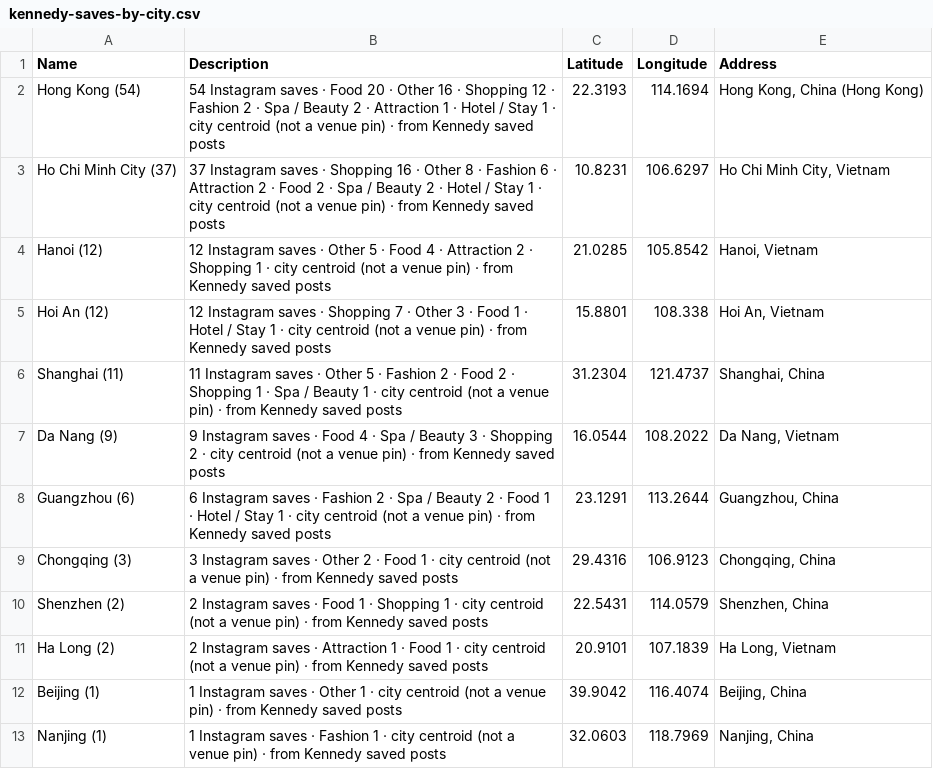
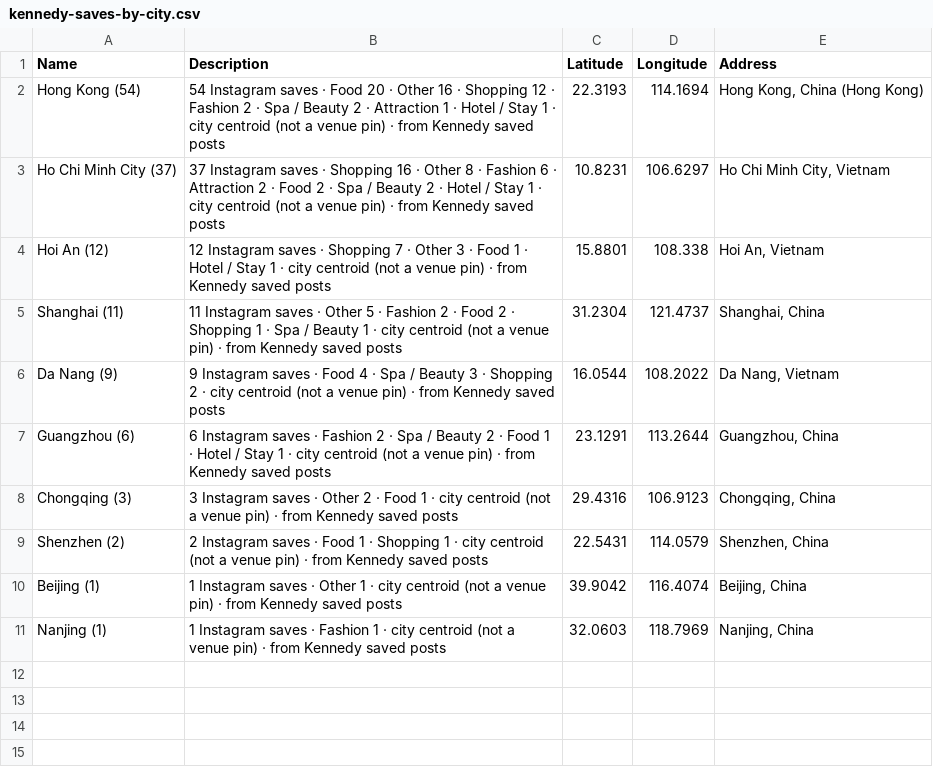
Before and after one commit to tolsonj/travel-genie, a CSV file: trips/china-vietnam-2026/maps/kennedy-saves-by-city.csv, drawn as a sheet.

```diff
--- a/trips/china-vietnam-2026/maps/kennedy-saves-by-city.csv
+++ b/trips/china-vietnam-2026/maps/kennedy-saves-by-city.csv
@@ -3,3 +3,2 @@ Hong Kong (54),54 Instagram saves · Food 20 · Other 16 · Shopping 12 · Fashi
 Ho Chi Minh City (37),37 Instagram saves · Shopping 16 · Other 8 · Fashion 6 · Attraction 2 · Food 2 · Spa / Beauty 2 · Hotel / Stay 1 · city centroid (not a venue pin) · from Kennedy saved posts,10.8231,106.6297,"Ho Chi Minh City, Vietnam"
-Hanoi (12),12 Instagram saves · Other 5 · Food 4 · Attraction 2 · Shopping 1 · city centroid (not a venue pin) · from Kennedy saved posts,21.0285,105.8542,"Hanoi, Vietnam"
 Hoi An (12),12 Instagram saves · Shopping 7 · Other 3 · Food 1 · Hotel / Stay 1 · city centroid (not a venue pin) · from Kennedy saved posts,15.8801,108.338,"Hoi An, Vietnam"
@@ -10,3 +9,2 @@ Chongqing (3),3 Instagram saves · Other 2 · Food 1 · city centroid (not a ven
 Shenzhen (2),2 Instagram saves · Food 1 · Shopping 1 · city centroid (not a venue pin) · from Kennedy saved posts,22.5431,114.0579,"Shenzhen, China"
-Ha Long (2),2 Instagram saves · Attraction 1 · Food 1 · city centroid (not a venue pin) · from Kennedy saved posts,20.9101,107.1839,"Ha Long, Vietnam"
 Beijing (1),1 Instagram saves · Other 1 · city centroid (not a venue pin) · from Kennedy saved posts,39.9042,116.4074,"Beijing, China"
```
Also changed, not shown: 5 other files.
